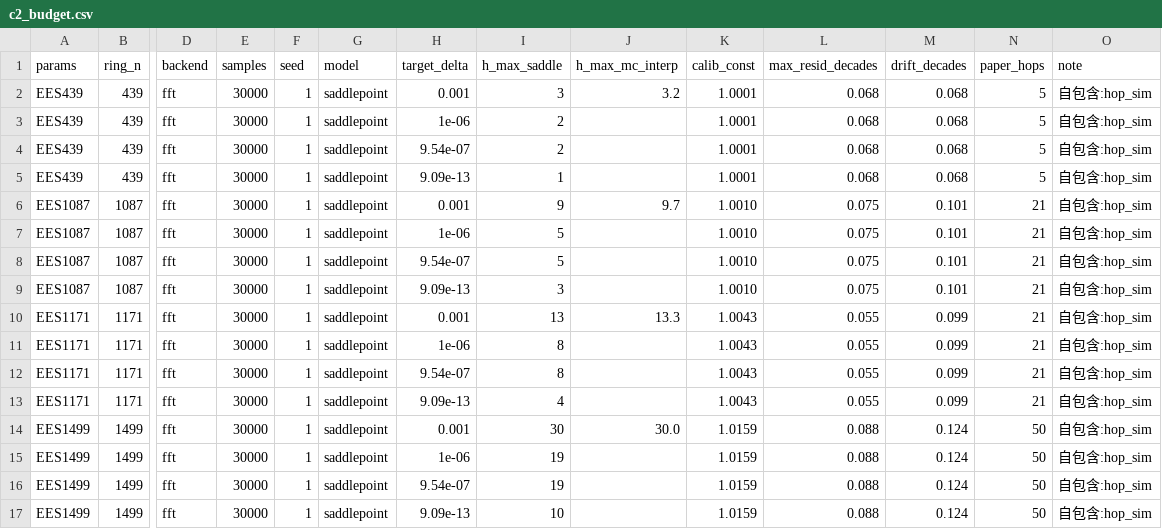
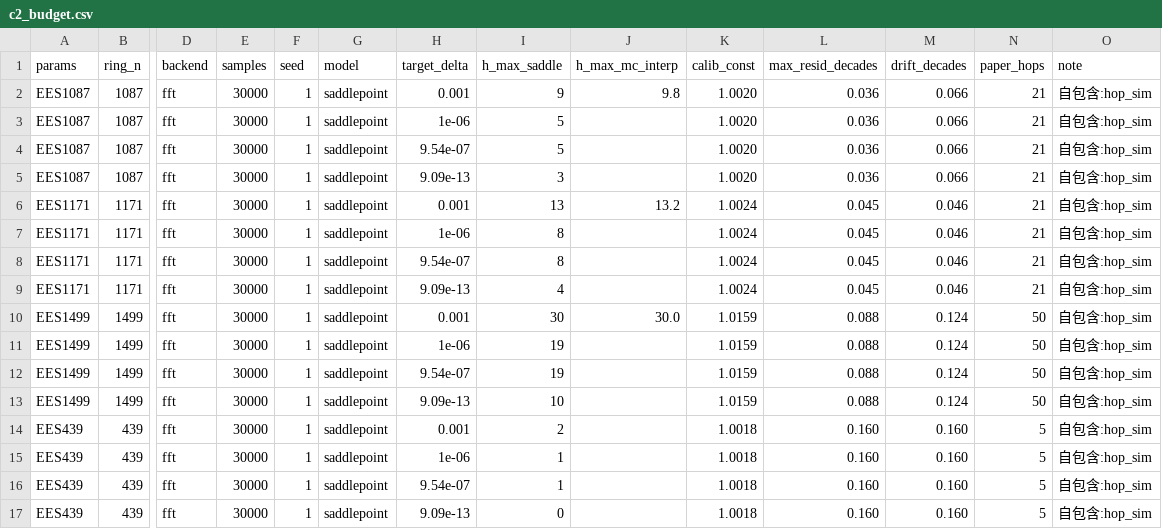
Before and after one commit to L-aq976/NTRU_optimization, a CSV file: bench/results/c2_budget.csv, drawn as a sheet; only a part is shown, gaps mark what is left out; removed rows and columns are numbered as before the commit, all else as after; rows hold the shown columns only; the diff names each change by its address in the sheet, - before the commit and + after, or states it on an @@ line.

```diff
--- a/bench/results/c2_budget.csv
+++ b/bench/results/c2_budget.csv
-row 2: EES439 | 439 | fft | 30000 | 1 | saddlepoint | 0.001 | 3 | 3.2 | 1.0001 | 0.068 | 0.068 | 5 | 自包含:hop_sim
-row 3: EES439 | 439 | fft | 30000 | 1 | saddlepoint | 1e-06 | 2 |  | 1.0001 | 0.068 | 0.068 | 5 | 自包含:hop_sim
-row 4: EES439 | 439 | fft | 30000 | 1 | saddlepoint | 9.54e-07 | 2 |  | 1.0001 | 0.068 | 0.068 | 5 | 自包含:hop_sim
-row 5: EES439 | 439 | fft | 30000 | 1 | saddlepoint | 9.09e-13 | 1 |  | 1.0001 | 0.068 | 0.068 | 5 | 自包含:hop_sim
-J2 (h_max_mc_interp): 9.7
+J2 (h_max_mc_interp): 9.8
-K2:K5 (calib_const): 1.0010
+K2:K5 (calib_const): 1.0020
-L2:L5 (max_resid_decades): 0.075
+L2:L5 (max_resid_decades): 0.036
-M2:M5 (drift_decades): 0.101
+M2:M5 (drift_decades): 0.066
-J6 (h_max_mc_interp): 13.3
+J6 (h_max_mc_interp): 13.2
-K6:K9 (calib_const): 1.0043
+K6:K9 (calib_const): 1.0024
-L6:L9 (max_resid_decades): 0.055
+L6:L9 (max_resid_decades): 0.045
-M6:M9 (drift_decades): 0.099
+M6:M9 (drift_decades): 0.046
+row 14: EES439 | 439 | fft | 30000 | 1 | saddlepoint | 0.001 | 2 |  | 1.0018 | 0.160 | 0.160 | 5 | 自包含:hop_sim
+row 15: EES439 | 439 | fft | 30000 | 1 | saddlepoint | 1e-06 | 1 |  | 1.0018 | 0.160 | 0.160 | 5 | 自包含:hop_sim
+row 16: EES439 | 439 | fft | 30000 | 1 | saddlepoint | 9.54e-07 | 1 |  | 1.0018 | 0.160 | 0.160 | 5 | 自包含:hop_sim
+row 17: EES439 | 439 | fft | 30000 | 1 | saddlepoint | 9.09e-13 | 0 |  | 1.0018 | 0.160 | 0.160 | 5 | 自包含:hop_sim
```
Also changed, not shown: bench/results/c2_mc_curve.csv, bench/results/c2_threshold.csv, 7 other files.
